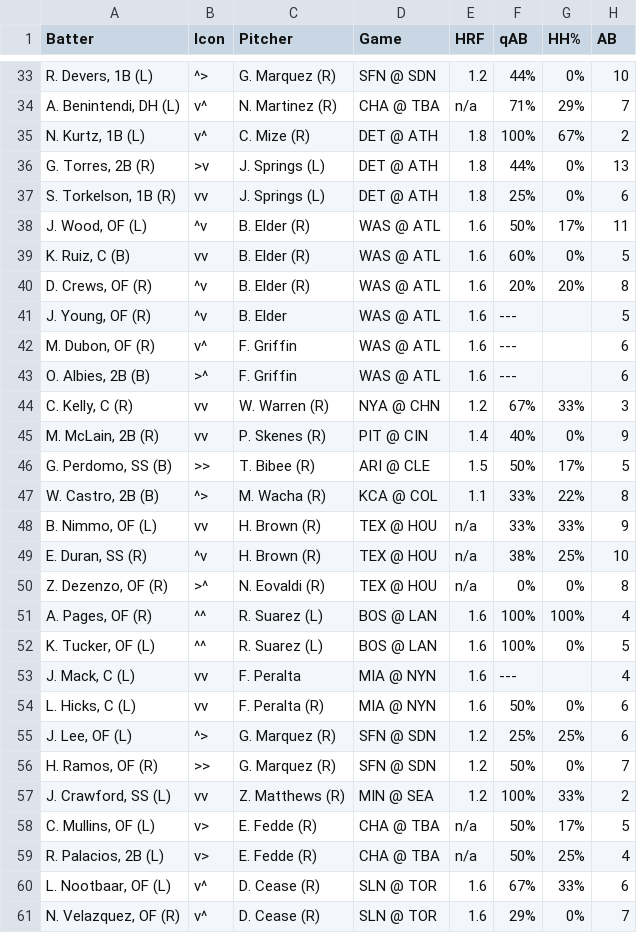
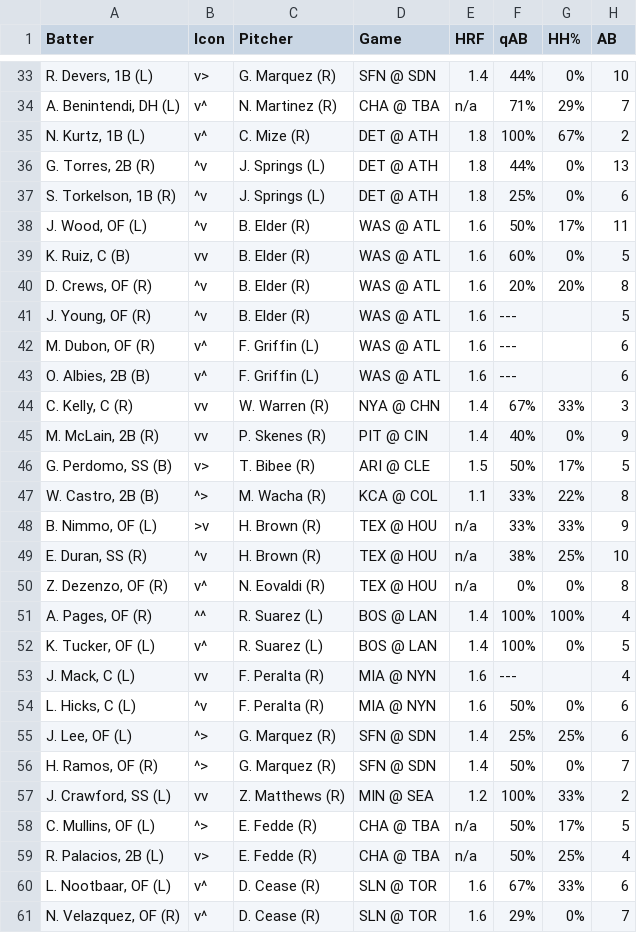
Before and after one commit to lgdsbrand/MLB-Hitters-Hub, a CSV file: backend/bvp_full.csv, drawn as a sheet; only a part is shown, gaps mark what is left out; the diff covers the shown part only; the diff names each change by its address in the sheet, - before the commit and + after, or states it on an @@ line.

```diff
--- a/backend/bvp_full.csv
+++ b/backend/bvp_full.csv
-B33 (Icon): ^>
+B33 (Icon): v>
-E33 (HRF): 1.2
+E33 (HRF): 1.4
-B36 (Icon): >v
+B36 (Icon): ^v
-B37 (Icon): vv
+B37 (Icon): ^v
-C41 (Pitcher): B. Elder
+C41 (Pitcher): B. Elder (R)
-C42:C43 (Pitcher): F. Griffin
+C42:C43 (Pitcher): F. Griffin (L)
-B43 (Icon): >^
+B43 (Icon): v^
-E44 (HRF): 1.2
+E44 (HRF): 1.4
-B46 (Icon): >>
+B46 (Icon): v>
-B48 (Icon): vv
+B48 (Icon): >v
-B50 (Icon): >^
+B50 (Icon): v^
-E51:E52 (HRF): 1.6
+E51:E52 (HRF): 1.4
-B52 (Icon): ^^
+B52 (Icon): v^
-C53 (Pitcher): F. Peralta
+C53 (Pitcher): F. Peralta (R)
-B54 (Icon): vv
+B54 (Icon): ^v
-E55:E56 (HRF): 1.2
+E55:E56 (HRF): 1.4
-B56 (Icon): >>
+B56 (Icon): ^>
-B58 (Icon): v>
+B58 (Icon): ^>
```
Also changed, not shown: 70 edited cells elsewhere in this file, backend/hit_pred_full.csv, backend/hr_pred_full.csv, 3 other files.
